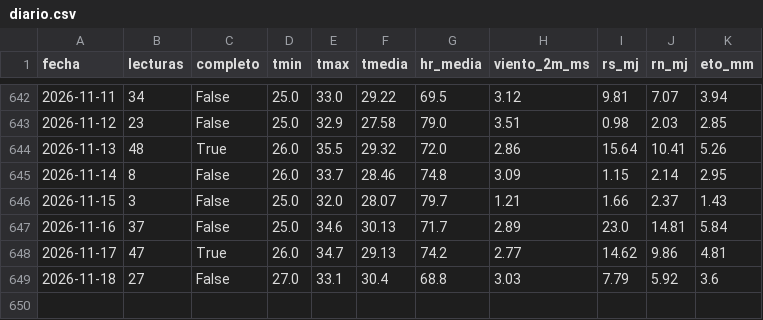
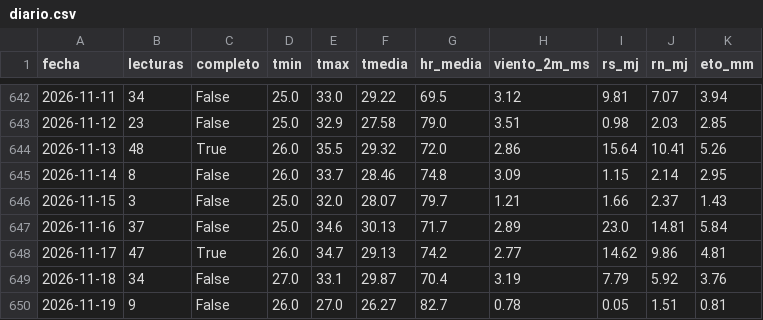
Before and after one commit to JosueValdiviezoS/Cecasp, a CSV file: data/diario.csv, drawn as a sheet; only a part is shown, gaps mark what is left out.

```diff
--- a/data/diario.csv
+++ b/data/diario.csv
@@ -648,2 +648,3 @@ fecha,lecturas,completo,tmin,tmax,tmedia,hr_media,viento_2m_ms,rs_mj,rn_mj,eto_m
 2026-11-17,47,True,26.0,34.7,29.13,74.2,2.77,14.62,9.86,4.81
-2026-11-18,27,False,27.0,33.1,30.4,68.8,3.03,7.79,5.92,3.6
+2026-11-18,34,False,27.0,33.1,29.87,70.4,3.19,7.79,5.92,3.76
+2026-11-19,9,False,26.0,27.0,26.27,82.7,0.78,0.05,1.51,0.81
```
Also changed, not shown: data/etc_diaria.csv, 2 other files.
